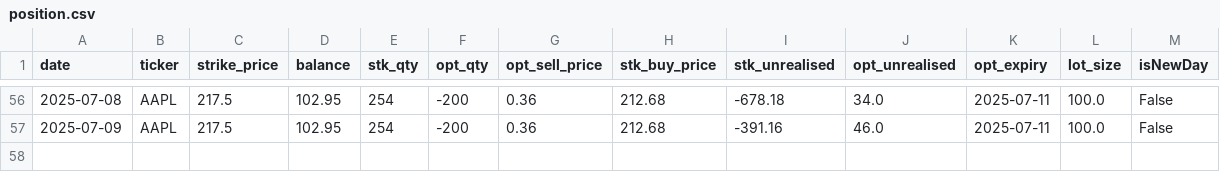
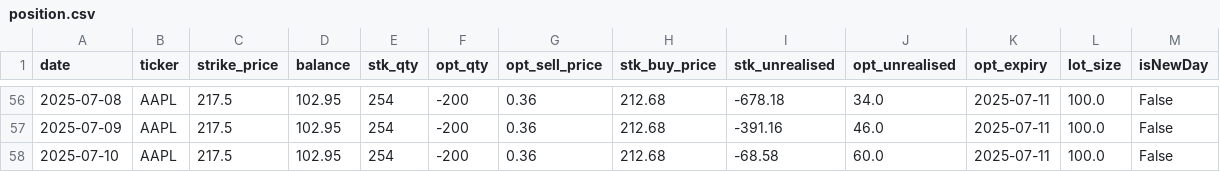
Before and after one commit to dhruvesh131199/covered_call_daily_update, a CSV file: sheets/position.csv, drawn as a sheet; only a part is shown, gaps mark what is left out.

```diff
--- a/sheets/position.csv
+++ b/sheets/position.csv
@@ -57 +57,2 @@ date,ticker,strike_price,balance,stk_qty,opt_qty,opt_sell_price,stk_buy_price,st
 2025-07-09,AAPL,217.5,102.95,254,-200,0.36,212.68,-391.16,46.0,2025-07-11,100.0,False
+2025-07-10,AAPL,217.5,102.95,254,-200,0.36,212.68,-68.58,60.0,2025-07-11,100.0,False
```
Also changed, not shown: sheets/summary.csv, sheets/volatility.csv, 1 other file.
